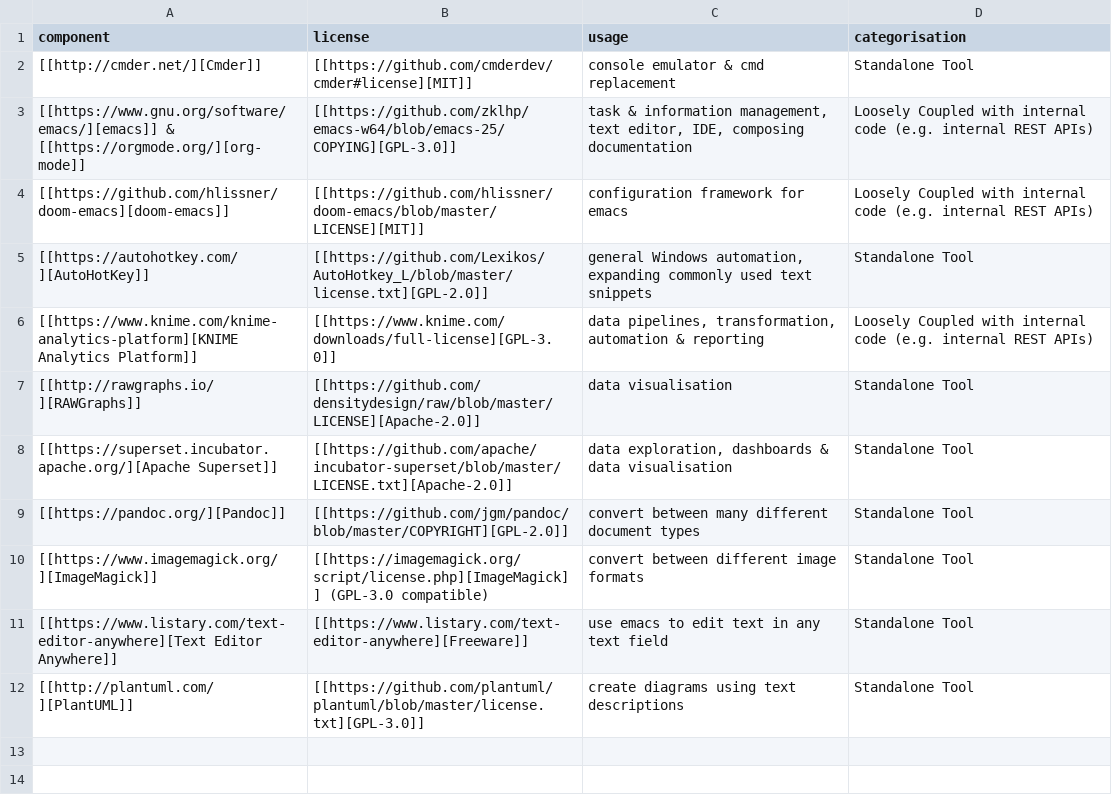
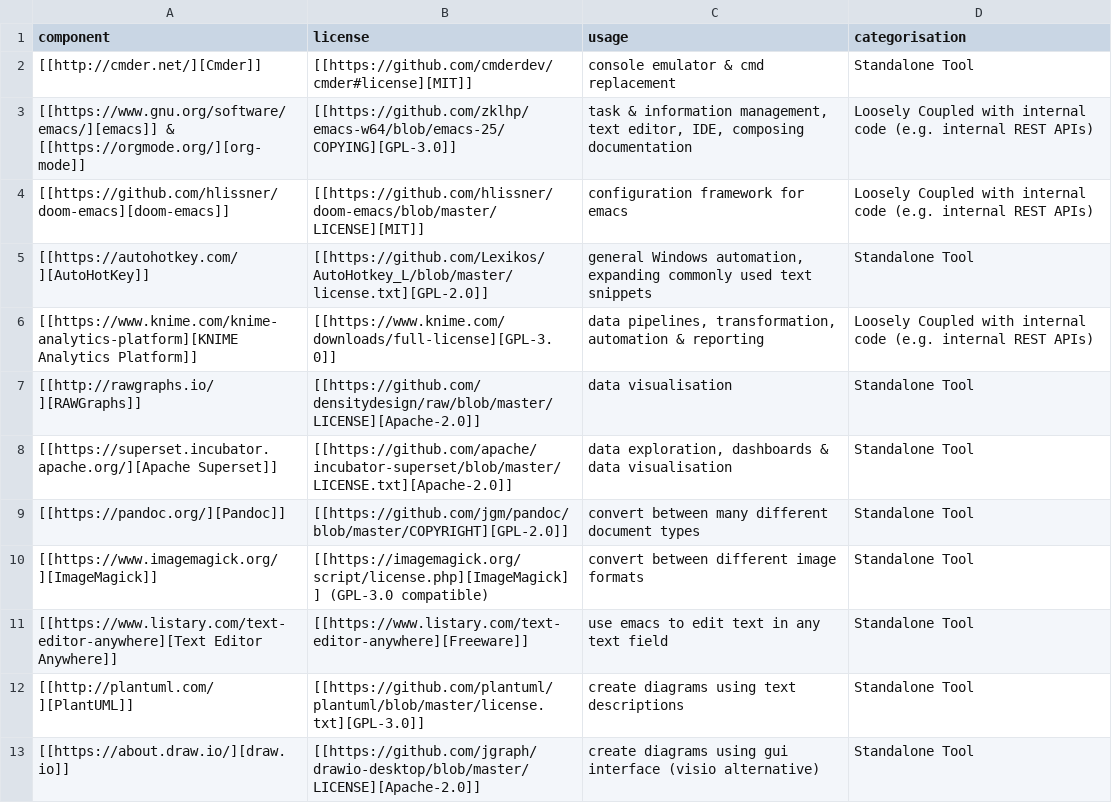
Before and after one commit to jenny-xie/opensource, a CSV file: script/components.csv, drawn as a sheet; the diff names each change by its address in the sheet, - before the commit and + after, or states it on an @@ line.

Commit message:
Add draw.io

```diff
--- a/script/components.csv
+++ b/script/components.csv
+row 13: [[https://about.draw.io/][draw.io]] | [[https://github.com/jgraph/drawio-desktop/blob/master/LICENSE][Apache-2.0]] | create diagrams using gui interface (visio alternative) | Standalone Tool
```
Also changed, not shown: 4 other files.
